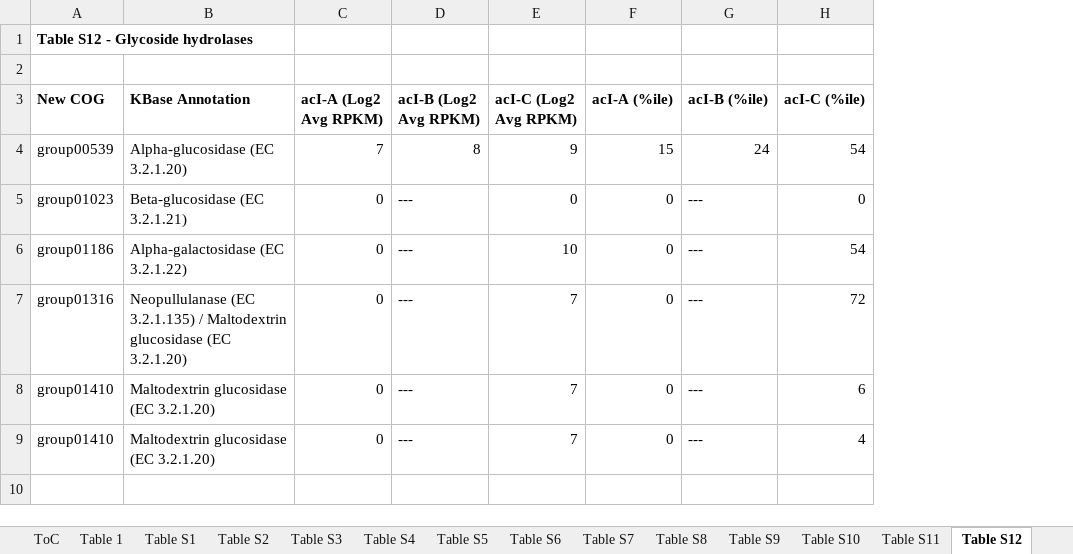
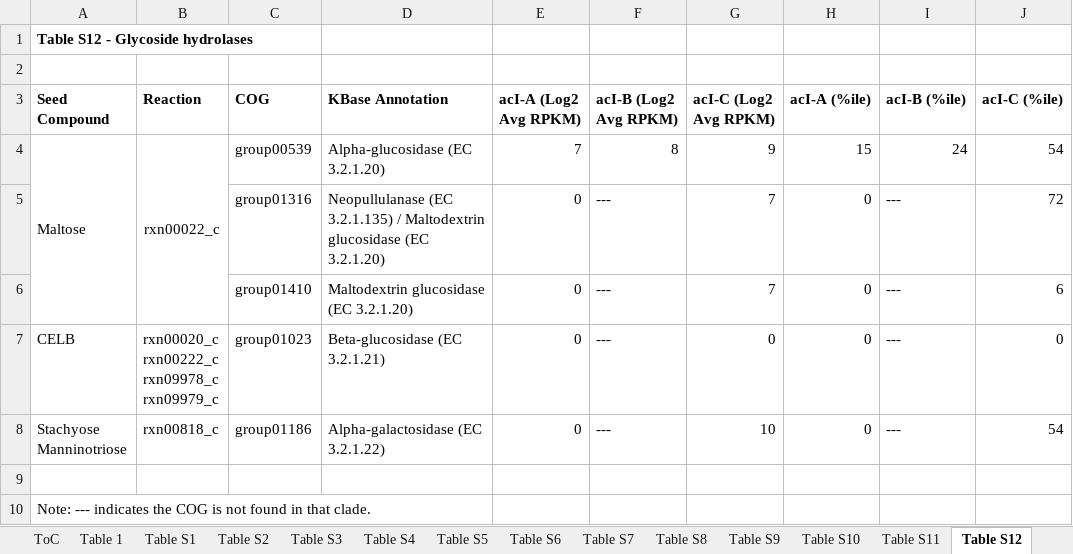
Before and after one commit to joshamilton/Hamilton_acI_2017, an Excel workbook: manuscript/tables.xlsx, sheet Table S12, drawn as a sheet; values as stored, in another font and other column widths than the file's, no borders; removed rows and columns are numbered as before the commit, all else as after; ↵ is a line break in a cell; the diff names each change by its address in the sheet, - before the commit and + after, or states it on an @@ line.

Commit message:
Results: Additional details on curation of seed compounds.

```diff
--- a/manuscript/tables.xlsx (sheet Table S12)
+++ b/manuscript/tables.xlsx (sheet Table S12)
+column A (Seed Compound), row 1: Table S12 - Glycoside hydrolases; row 4: Maltose; rows 7-10: CELB | Stachyose ↵ Manninotriose |  | Note: --- indicates the COG is not found in that clade.
+column B (Reaction), row 4: rxn00022_c; rows 7-8: rxn00020_c ↵ rxn00222_c ↵ rxn09978_c ↵ rxn09979_c | rxn00818_c
-row 1: Table S12 - Glycoside hydrolases
+row 2: (empty)
-C3: New COG
+C3: COG
+row 5:  |  | group01316 | Neopullulanase (EC 3.2.1.135) / Maltodextrin glucosidase (EC 3.2.1.20) | 0 | --- | 7 | 0 | --- | 72
+row 6:  |  | group01410 | Maltodextrin glucosidase (EC 3.2.1.20) | 0 | --- | 7 | 0 | --- | 6
-row 9: group01316 | Neopullulanase (EC 3.2.1.135) / Maltodextrin glucosidase (EC 3.2.1.20) | 0 | --- | 7 | 0 | --- | 72
+row 9: (empty)
-C10 (COG): group01410
+C10 (COG): (empty)
-D10 (KBase Annotation): Maltodextrin glucosidase (EC 3.2.1.20)
+D10 (KBase Annotation): (empty)
-E10 (acI-A (Log2 Avg RPKM)): 0
+E10 (acI-A (Log2 Avg RPKM)): (empty)
-F10 (acI-B (Log2 Avg RPKM)): ---
+F10 (acI-B (Log2 Avg RPKM)): (empty)
-G10 (acI-C (Log2 Avg RPKM)): 7
+G10 (acI-C (Log2 Avg RPKM)): (empty)
-H10 (acI-A (%ile)): 0
+H10 (acI-A (%ile)): (empty)
-I10 (acI-B (%ile)): ---
+I10 (acI-B (%ile)): (empty)
-J10 (acI-C (%ile)): 6
+J10 (acI-C (%ile)): (empty)
-row 9: group01410 | Maltodextrin glucosidase (EC 3.2.1.20) | 0 | --- | 7 | 0 | --- | 4
```
Also changed, not shown: sheet Table S10, sheet Table S11, 1 other file.
